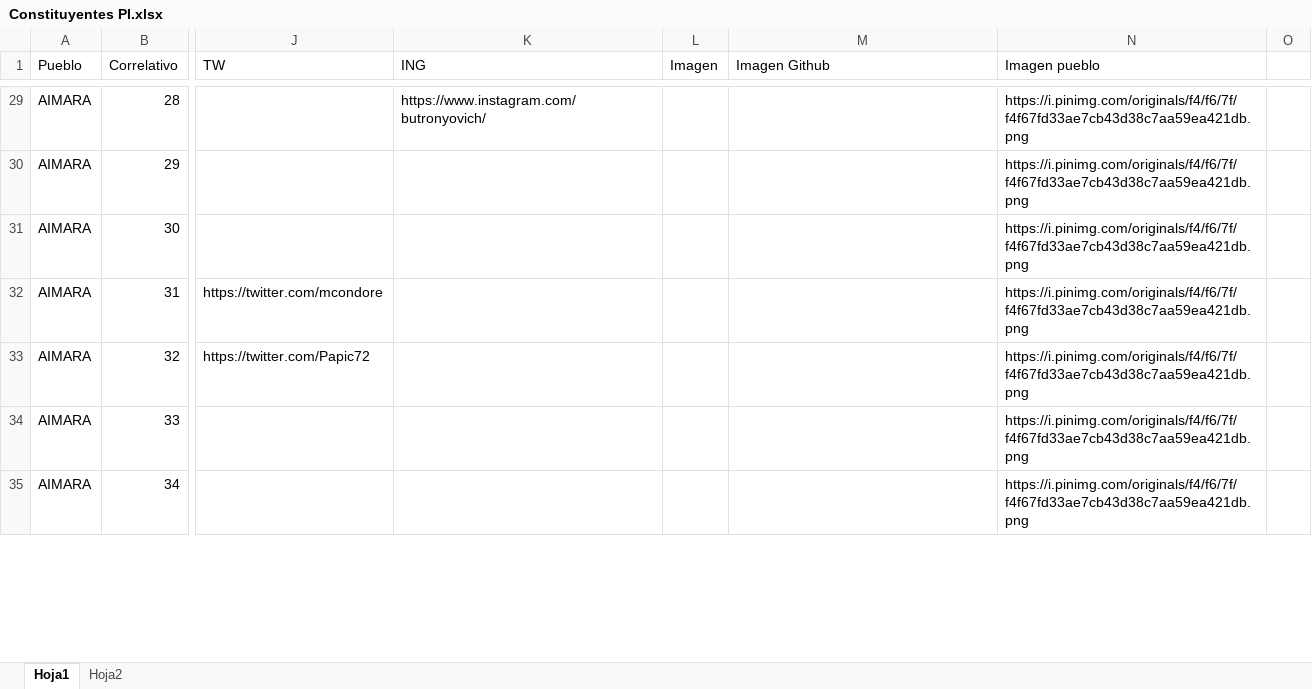
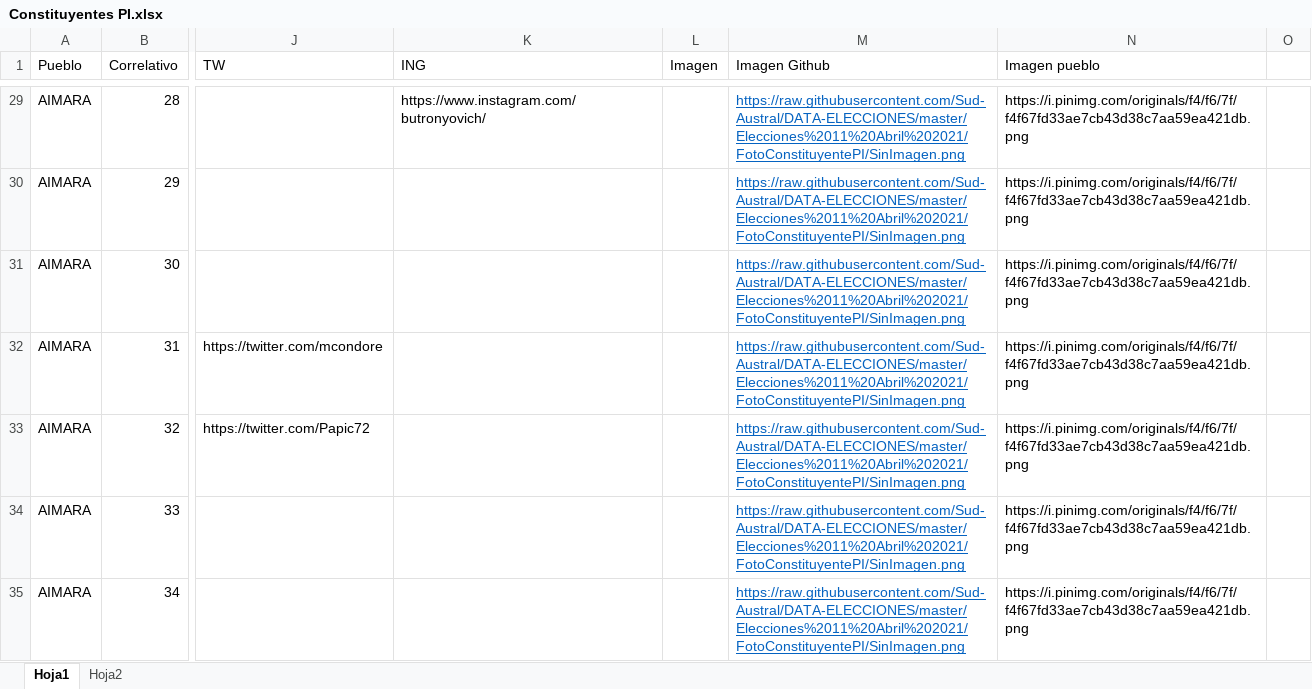
Before and after one commit to Sud-Austral/DATA-ELECCIONES, an Excel workbook: Elecciones 11 Abril 2021/Constituyentes PI.xlsx, sheet Hoja1, drawn as a sheet; only a part is shown, gaps mark what is left out; values as stored, in another font and other column widths than the file's, no borders; table styles not drawn; the diff covers the shown part only; the diff names each change by its address in the sheet, - before the commit and + after, or states it on an @@ line.

Commit message:
Update Constituyentes PI.xlsx

```diff
--- a/Elecciones 11 Abril 2021/Constituyentes PI.xlsx (sheet Hoja1)
+++ b/Elecciones 11 Abril 2021/Constituyentes PI.xlsx (sheet Hoja1)
-M29:M35 (Imagen Github): (empty)
+M29:M35 (Imagen Github): https://raw.githubusercontent.com/Sud-Austral/DATA-ELECCIONES/master/Elecciones%2011%20Abril%202021/FotoConstituyentePI/SinImagen.png
```
Also changed, not shown: 183 edited cells elsewhere in this sheet.
